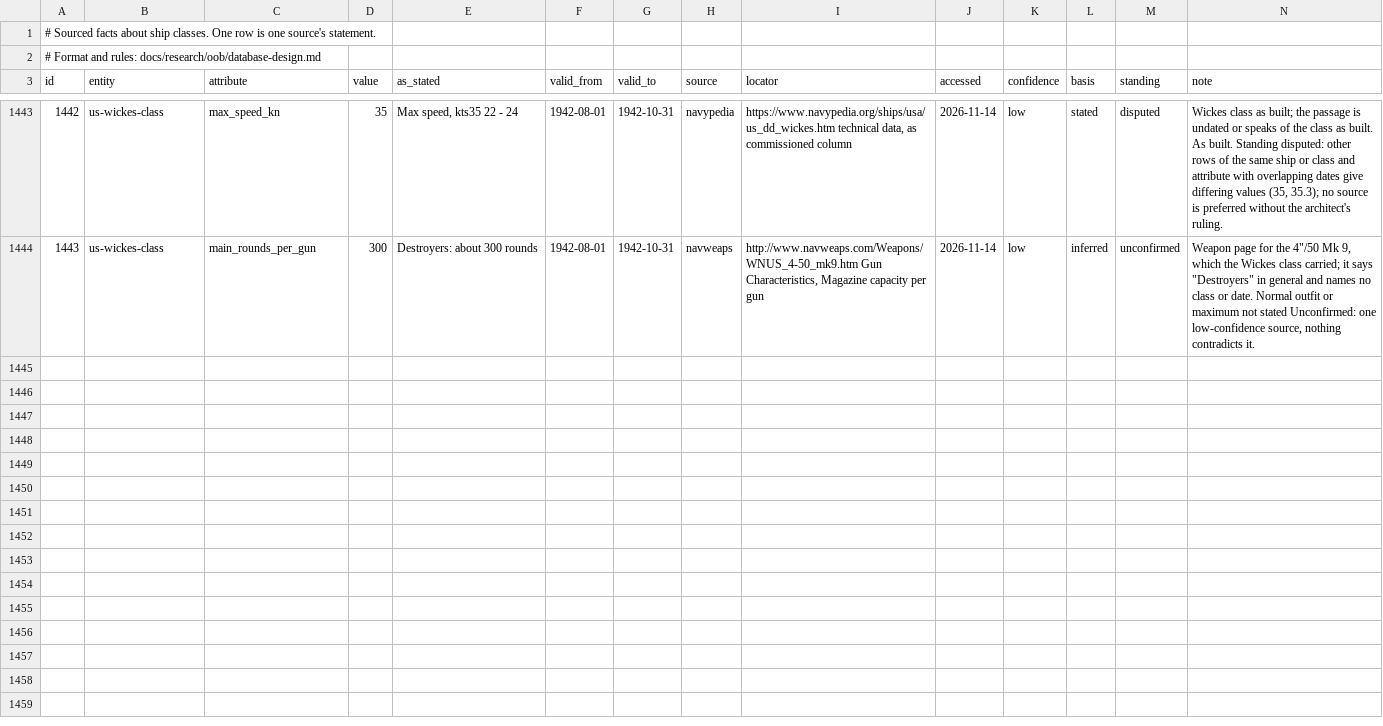
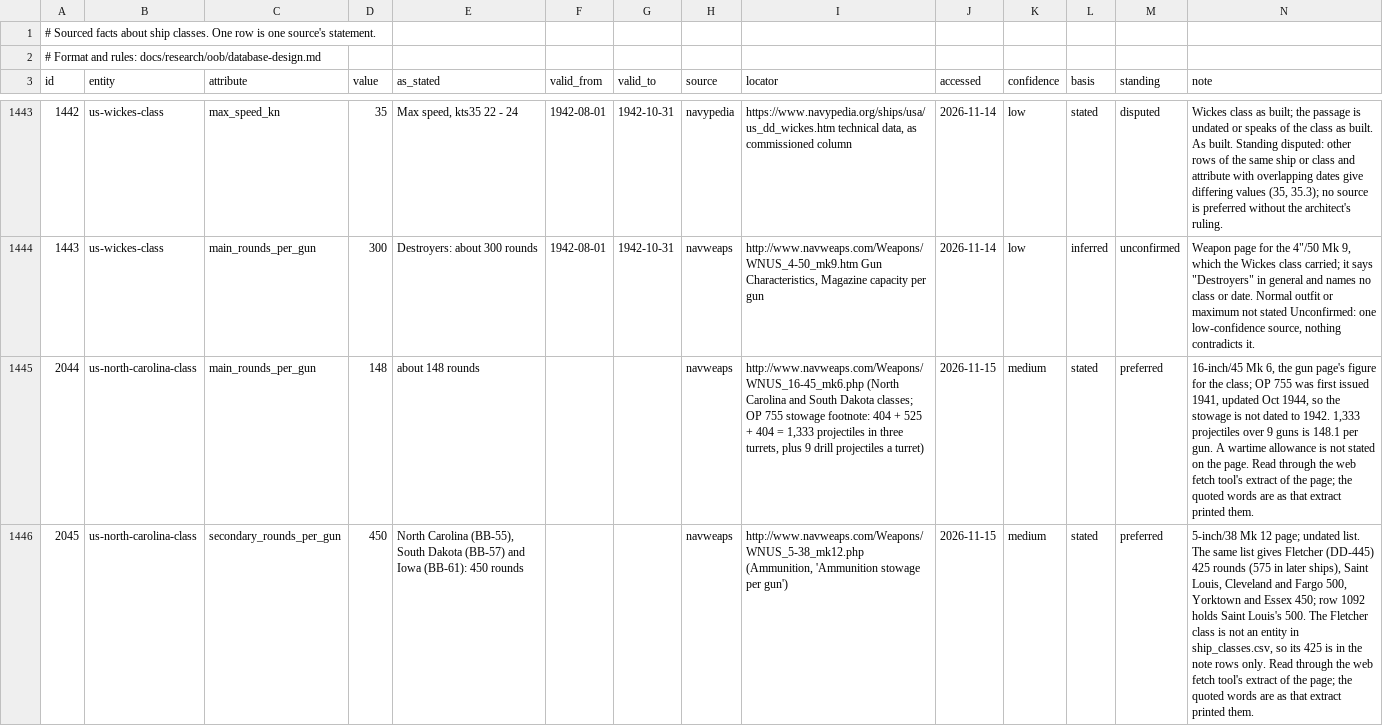
Before and after one commit to amitpeercoder/FlagPlot, a CSV file: data/oob/ship_class_facts.csv, drawn as a sheet; only a part is shown, gaps mark what is left out; the diff names each change by its address in the sheet, - before the commit and + after, or states it on an @@ line.

```diff
--- a/data/oob/ship_class_facts.csv
+++ b/data/oob/ship_class_facts.csv
+row 1445: 2044 | us-north-carolina-class | main_rounds_per_gun | 148 | about 148 rounds |  |  | navweaps | http://www.navweaps.com/Weapons/WNUS_16-45_mk6.php (North Carolina and South Dakota classes; OP 755 stowage footnote: 404 + 525 + 404 = 1,333 projectiles in three turrets, plus 9 drill projectiles a turret) | 2026-11-15 | medium | stated | preferred | 16-inch/45 Mk 6, the gun page's figure for the class; OP 755 was first issued 1941, updated Oct 1944, so the stowage is not dated to 1942. 1,333 projectiles over 9 guns is 148.1 per gun. A wartime allowance is not stated on the page. Read through the web fetch tool's extract of the page; the quoted words are as that extract printed them.
+row 1446: 2045 | us-north-carolina-class | secondary_rounds_per_gun | 450 | North Carolina (BB-55), South Dakota (BB-57) and Iowa (BB-61): 450 rounds |  |  | navweaps | http://www.navweaps.com/Weapons/WNUS_5-38_mk12.php (Ammunition, 'Ammunition stowage per gun') | 2026-11-15 | medium | stated | preferred | 5-inch/38 Mk 12 page; undated list. The same list gives Fletcher (DD-445) 425 rounds (575 in later ships), Saint Louis, Cleveland and Fargo 500, Yorktown and Essex 450; row 1092 holds Saint Louis's 500. The Fletcher class is not an entity in ship_classes.csv, so its 425 is in the note rows only. Read through the web fetch tool's extract of the page; the quoted words are as that extract printed them.
```
Also changed, not shown: data/oob/gaps.csv, data/oob/sources.csv, 2 other files.
